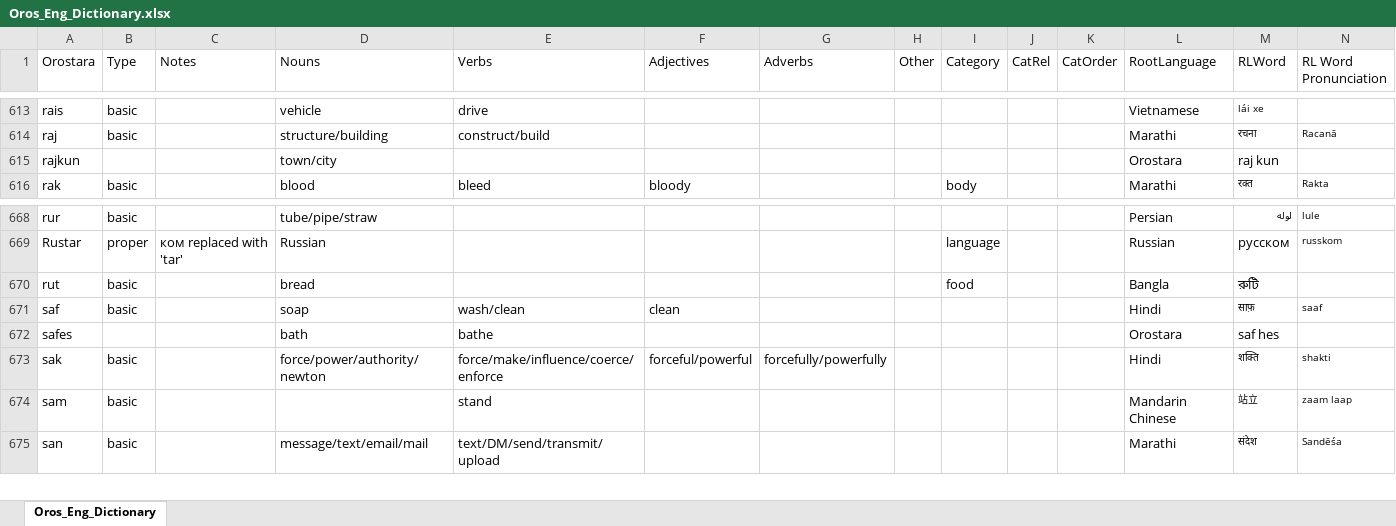
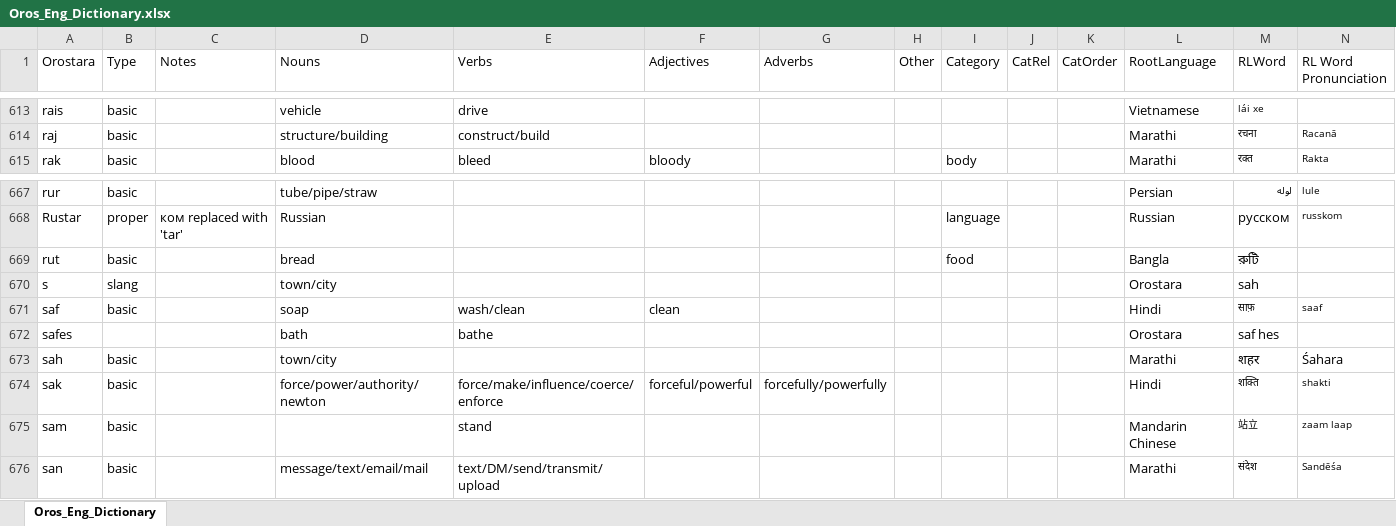
Before and after one commit to brushscape/Orostara-Dictionary, an Excel workbook: files/Oros_Eng_Dictionary.xlsx, sheet Oros_Eng_Dictionary, drawn as a sheet; only a part is shown, gaps mark what is left out; values as stored, in another font and other column widths than the file's, no borders; table styles not drawn; removed rows and columns are numbered as before the commit, all else as after; rows hold the shown columns only; the diff names each change by its address in the sheet, - before the commit and + after, or states it on an @@ line.

```diff
--- a/files/Oros_Eng_Dictionary.xlsx (sheet Oros_Eng_Dictionary)
+++ b/files/Oros_Eng_Dictionary.xlsx (sheet Oros_Eng_Dictionary)
-row 615: rajkun |  |  | town/city |  |  |  |  |  |  |  | Orostara | raj kun
+row 670: s | slang |  | town/city |  |  |  |  |  |  |  | Orostara | sah
+row 673: sah | basic |  | town/city |  |  |  |  |  |  |  | Marathi | शहर | Śahara
```
Also changed, not shown: 2 other files.
